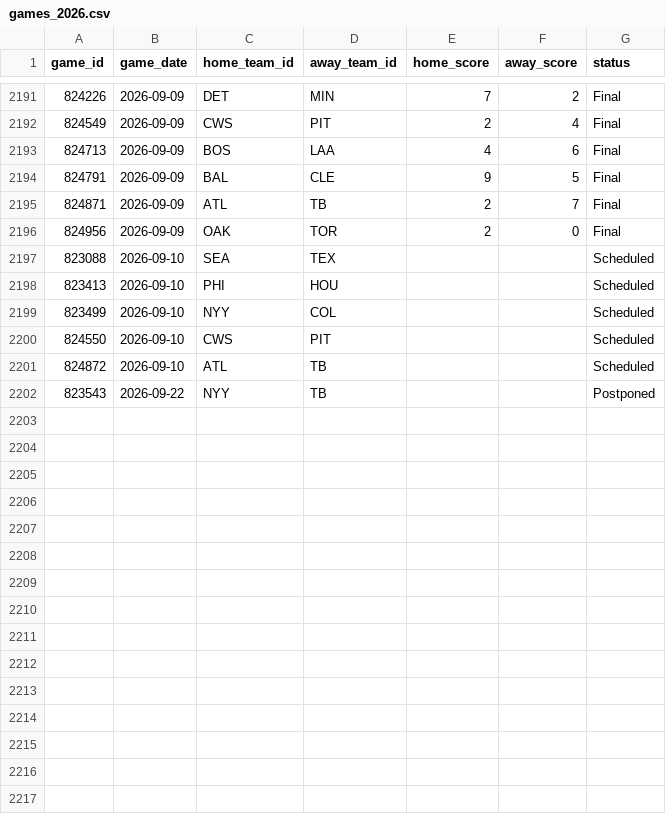
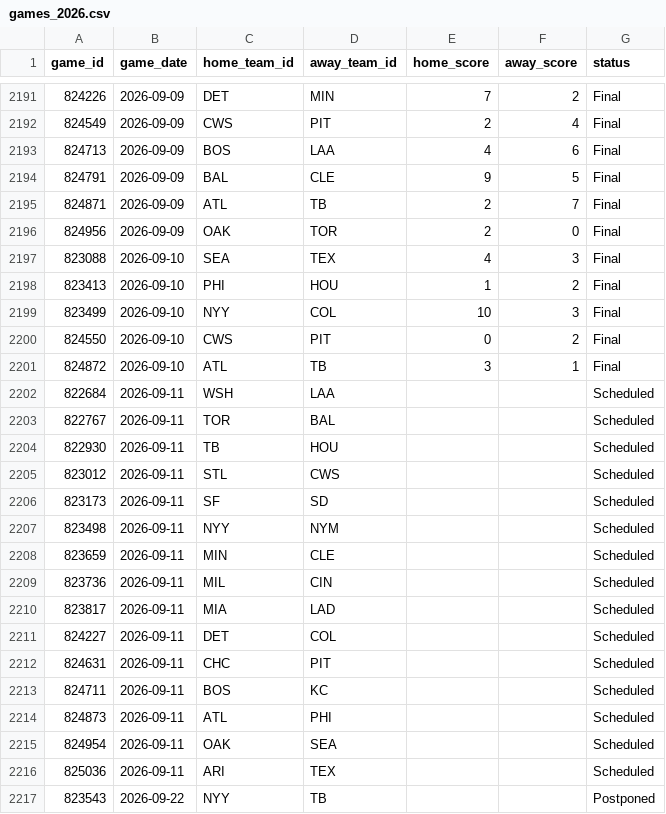
Before and after one commit to gigadon/Thats-Baseball, a CSV file: data/games_2026.csv, drawn as a sheet; only a part is shown, gaps mark what is left out.

```diff
--- a/data/games_2026.csv
+++ b/data/games_2026.csv
@@ -2196,7 +2196,22 @@ game_id,game_date,home_team_id,away_team_id,home_score,away_score,status
 824956,2026-09-09,OAK,TOR,2,0,Final
-823088,2026-09-10,SEA,TEX,,,Scheduled
-823413,2026-09-10,PHI,HOU,,,Scheduled
-823499,2026-09-10,NYY,COL,,,Scheduled
-824550,2026-09-10,CWS,PIT,,,Scheduled
-824872,2026-09-10,ATL,TB,,,Scheduled
+823088,2026-09-10,SEA,TEX,4,3,Final
+823413,2026-09-10,PHI,HOU,1,2,Final
+823499,2026-09-10,NYY,COL,10,3,Final
+824550,2026-09-10,CWS,PIT,0,2,Final
+824872,2026-09-10,ATL,TB,3,1,Final
+822684,2026-09-11,WSH,LAA,,,Scheduled
+822767,2026-09-11,TOR,BAL,,,Scheduled
+822930,2026-09-11,TB,HOU,,,Scheduled
+823012,2026-09-11,STL,CWS,,,Scheduled
+823173,2026-09-11,SF,SD,,,Scheduled
+823498,2026-09-11,NYY,NYM,,,Scheduled
+823659,2026-09-11,MIN,CLE,,,Scheduled
+823736,2026-09-11,MIL,CIN,,,Scheduled
+823817,2026-09-11,MIA,LAD,,,Scheduled
+824227,2026-09-11,DET,COL,,,Scheduled
+824631,2026-09-11,CHC,PIT,,,Scheduled
+824711,2026-09-11,BOS,KC,,,Scheduled
+824873,2026-09-11,ATL,PHI,,,Scheduled
+824954,2026-09-11,OAK,SEA,,,Scheduled
+825036,2026-09-11,ARI,TEX,,,Scheduled
 823543,2026-09-22,NYY,TB,,,Postponed
```
Also changed, not shown: data/odds_history.csv, 7 other files.
